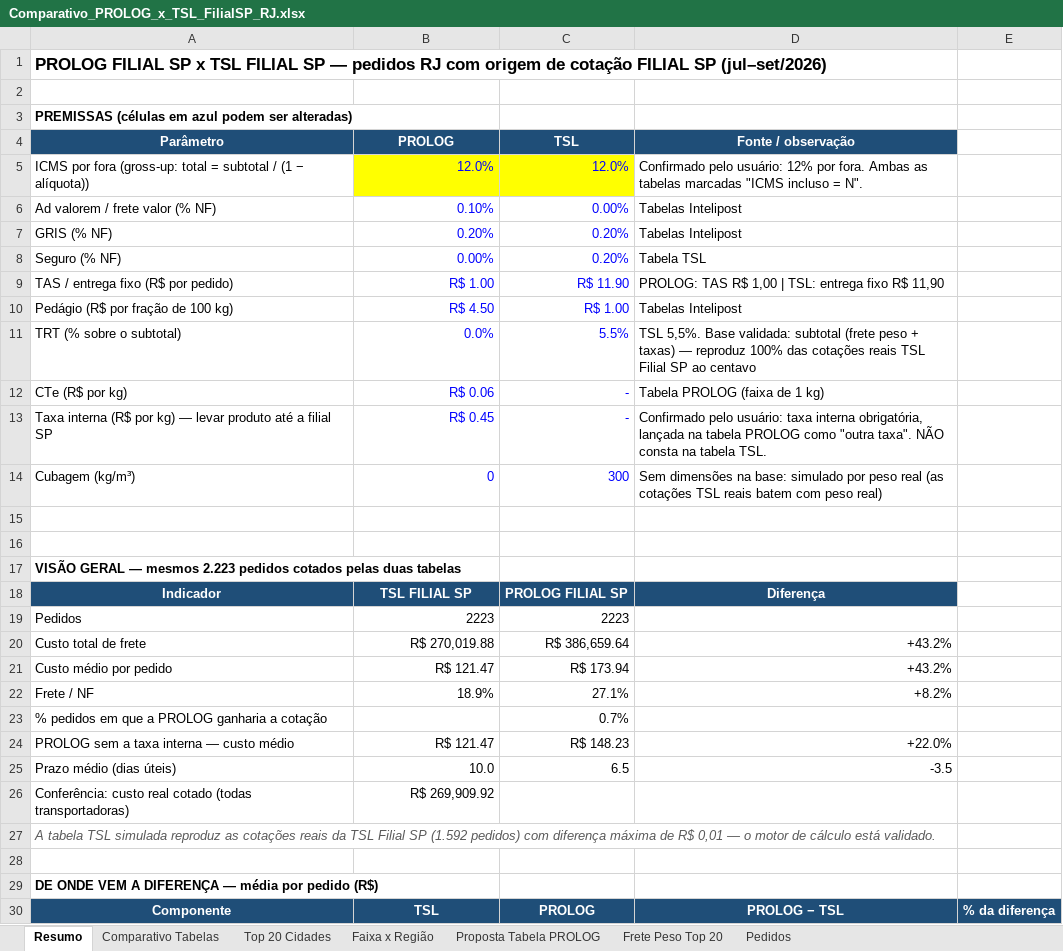
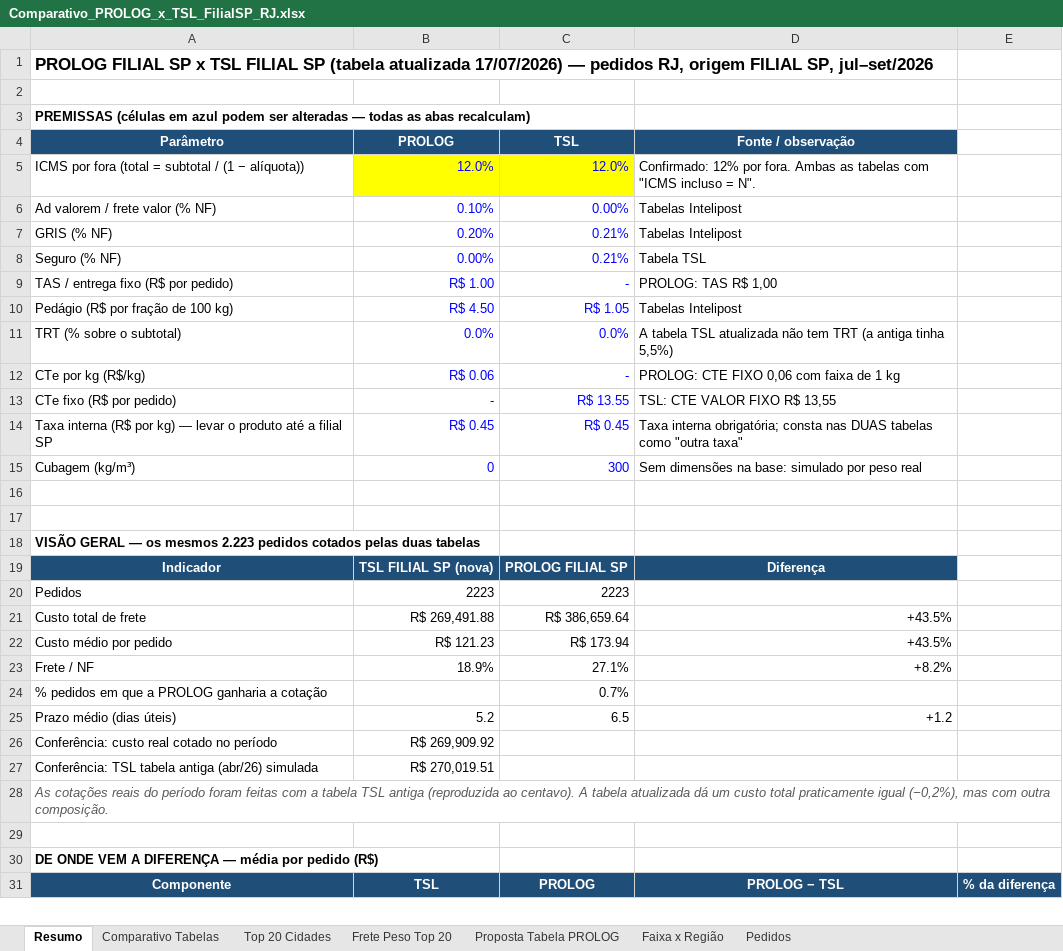
Before and after one commit to danielmichelonjr-ai/PROJETOS, an Excel workbook: analise_prolog_rj/Comparativo_PROLOG_x_TSL_FilialSP_RJ.xlsx, sheet Resumo, drawn as a sheet; only a part is shown; values as stored, in another font and other column widths than the file's, no borders; conditional formats not drawn; removed rows and columns are numbered as before the commit, all else as after; the diff covers the shown part only; the diff names each change by its address in the sheet, - before the commit and + after, or states it on an @@ line.

```diff
--- a/analise_prolog_rj/Comparativo_PROLOG_x_TSL_FilialSP_RJ.xlsx (sheet Resumo)
+++ b/analise_prolog_rj/Comparativo_PROLOG_x_TSL_FilialSP_RJ.xlsx (sheet Resumo)
@@ sheet tab order changed: Resumo | Comparativo Tabelas | Top 20 Cidades | Frete Peso Top 20 | Proposta Tabela PROLOG | Faixa x Região | Pedidos @@
-A1 (Parâmetro): …FILIAL SP — pedidos RJ com origem de cotação FILIAL SP (jul–set/2026)
+A1 (Parâmetro): …FILIAL SP (tabela atualizada 17/07/2026) — pedidos RJ, origem FILIAL SP, jul–set/2026
-A3 (Parâmetro): …podem ser alteradas)
+A3 (Parâmetro): …podem ser alteradas — todas as abas recalculam)
-A5 (Parâmetro): …por fora (gross-up: total = subtotal…
+A5 (Parâmetro): …por fora (total = subtotal…
-D5 (Fonte / observação): Confirmado pelo usuário: 12% por fora. Ambas as tabelas marcadas "ICMS incluso…
+D5 (Fonte / observação): Confirmado: 12% por fora. Ambas as tabelas com "ICMS incluso…
-C7:C8 (TSL): 0.20%
+C7:C8 (TSL): 0.21%
-C9 (TSL): R$ 11.90
+C9 (TSL): -
-D9 (Fonte / observação): PROLOG: TAS R$ 1,00 | TSL: entrega fixo R$ 11,90
+D9 (Fonte / observação): PROLOG: TAS R$ 1,00
-C10 (TSL): R$ 1.00
+C10 (TSL): R$ 1.05
-C11 (TSL): 5.5%
+C11 (TSL): 0.0%
-D11 (Fonte / observação): TSL 5,5%. Base validada: subtotal (frete peso + taxas) — reproduz 100% das cotações reais TSL Filial SP ao centavo
+D11 (Fonte / observação): A tabela TSL atualizada não tem TRT (a antiga tinha 5,5%)
-A12 (Parâmetro): CTe (R$ por kg)
+A12 (Parâmetro): CTe por kg (R$/kg)
-D12 (Fonte / observação): Tabela PROLOG (faixa de 1 kg)
+D12 (Fonte / observação): PROLOG: CTE FIXO 0,06 com faixa de 1 kg
+row 13: CTe fixo (R$ por pedido) | - | R$ 13.55 | TSL: CTE VALOR FIXO R$ 13,55
-A14 (Parâmetro): …— levar produto até…
+A14 (Parâmetro): …— levar o produto até…
-C14 (TSL): -
+C14 (TSL): R$ 0.45
-D14 (Fonte / observação): Confirmado pelo usuário: taxa interna obrigatória, lançada na tabela PROLOG como "outra taxa". NÃO consta na tabela TSL.
+D14 (Fonte / observação): Taxa interna obrigatória; consta nas DUAS tabelas como "outra taxa"
-D15 (Fonte / observação): …peso real (as cotações TSL reais batem com peso real)
+D15 (Fonte / observação): …peso real
-A18 (Parâmetro): …GERAL — mesmos 2.223…
+A18 (Parâmetro): …GERAL — os mesmos 2.223…
-B19 (PROLOG): TSL FILIAL SP
+B19 (PROLOG): TSL FILIAL SP (nova)
-B21 (PROLOG): R$ 270,019.88
+B21 (PROLOG): R$ 269,491.88
-D21:D22 (Fonte / observação): +43.2%
+D21:D22 (Fonte / observação): +43.5%
-B22 (PROLOG): R$ 121.47
+B22 (PROLOG): R$ 121.23
-row 24: PROLOG sem a taxa interna — custo médio | R$ 121.47 | R$ 148.23 | +22.0%
-B25 (PROLOG): 10.0
+B25 (PROLOG): 5.2
-D25 (Fonte / observação): -3.5
+D25 (Fonte / observação): +1.2
-A26 (Parâmetro): …real cotado (todas transportadoras)
+A26 (Parâmetro): …real cotado no período
+row 27: Conferência: TSL tabela antiga (abr/26) simulada | R$ 270,019.51
-A28 (Parâmetro): A tabela TSL simulada reproduz as cotações reais da TSL Filial SP (1.592 pedidos) com diferença máxima de R$ 0,01 — o motor de cálculo está validado.
+A28 (Parâmetro): As cotações reais do período foram feitas com a tabela TSL antiga (reproduzida ao centavo). A tabela atualizada dá um custo total praticamente igual (−0,2%), mas com outra composição.
```
Also changed, not shown: 3 added rows, 3 removed rows and 19 edited cells elsewhere in this sheet, sheet Pedidos, sheet Proposta Tabela PROLOG, sheet Frete Peso Top 20, sheet Top 20 Cidades, sheet Comparativo Tabelas, sheet Faixa x Região, formulas that keep their value, 2 other files.
